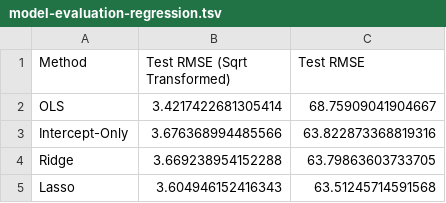
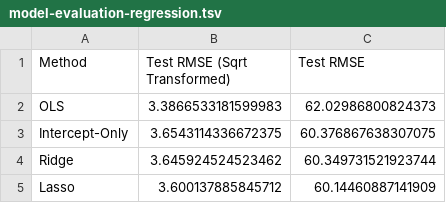
Before and after one commit to katherine-c-lee/stat-final-proj, a TSV file: results/model-evaluation-regression.tsv, drawn as a sheet.

```diff
--- a/results/model-evaluation-regression.tsv
+++ b/results/model-evaluation-regression.tsv
@@ -1,5 +1,5 @@
 Method	Test RMSE (Sqrt Transformed)	Test RMSE
-OLS	3.4217422681305414	68.75909041904667
-Intercept-Only	3.676368994485566	63.822873368819316
-Ridge	3.669238954152288	63.79863603733705
-Lasso	3.604946152416343	63.51245714591568
+OLS	3.3866533181599983	62.02986800824373
+Intercept-Only	3.6543114336672375	60.376867638307075
+Ridge	3.645924524523462	60.349731521923744
+Lasso	3.600137885845712	60.14460887141909
```
Also changed, not shown: results/model-evaluation-total.tsv, results/top-10-features-boosting.tsv, 40 other files.
